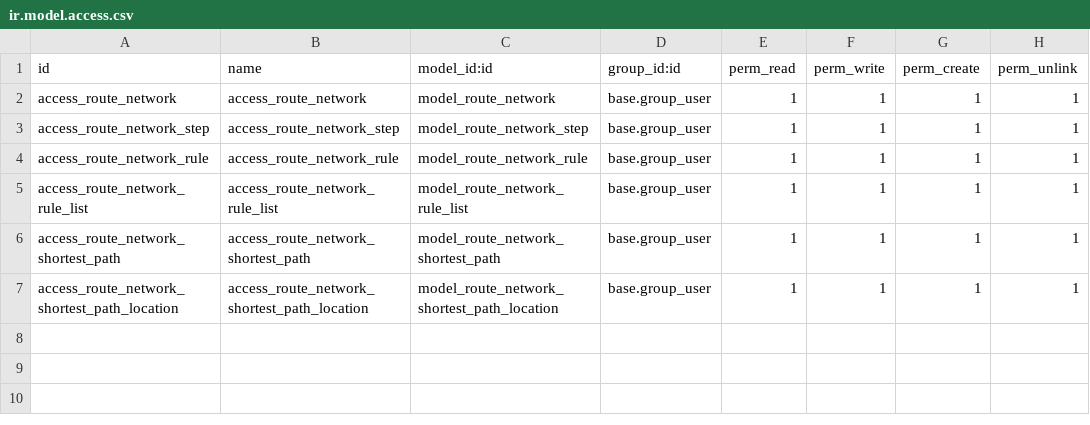
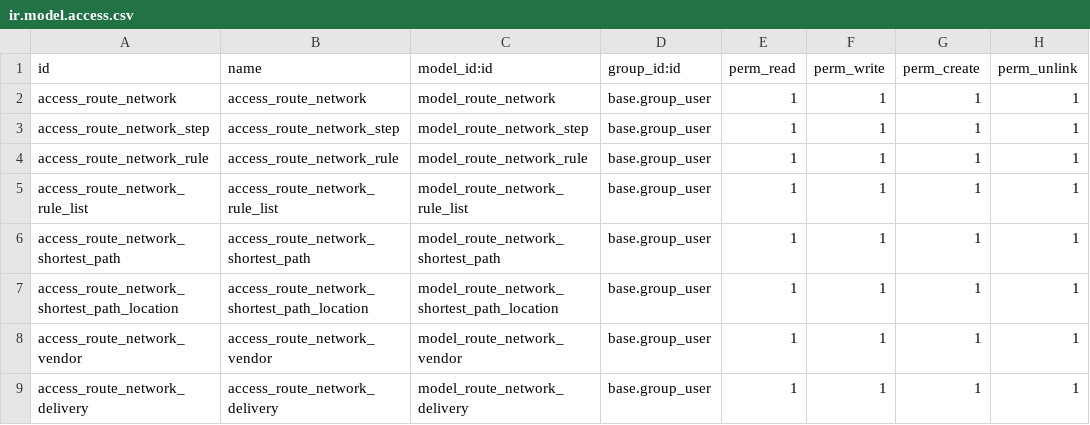
Before and after one commit to g6982/aop, a CSV file: route_network/security/ir.model.access.csv, drawn as a sheet; the diff names each change by its address in the sheet, - before the commit and + after, or states it on an @@ line.

```diff
--- a/route_network/security/ir.model.access.csv
+++ b/route_network/security/ir.model.access.csv
+row 8: access_route_network_vendor | access_route_network_vendor | model_route_network_vendor | base.group_user | 1 | 1 | 1 | 1
+row 9: access_route_network_delivery | access_route_network_delivery | model_route_network_delivery | base.group_user | 1 | 1 | 1 | 1
```
Also changed, not shown: 6 other files.
